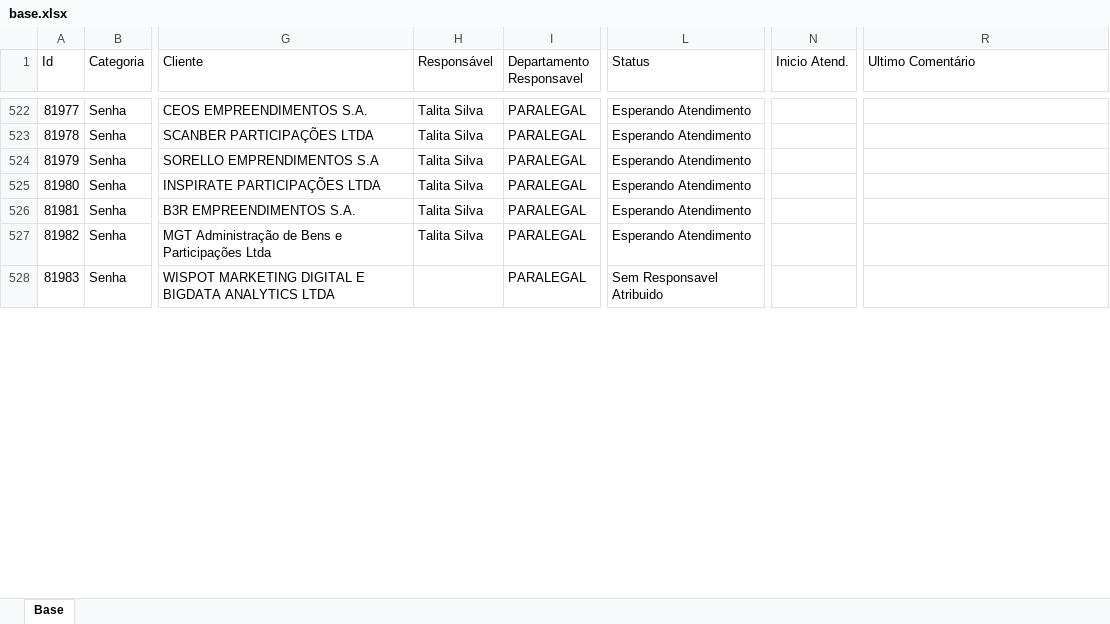
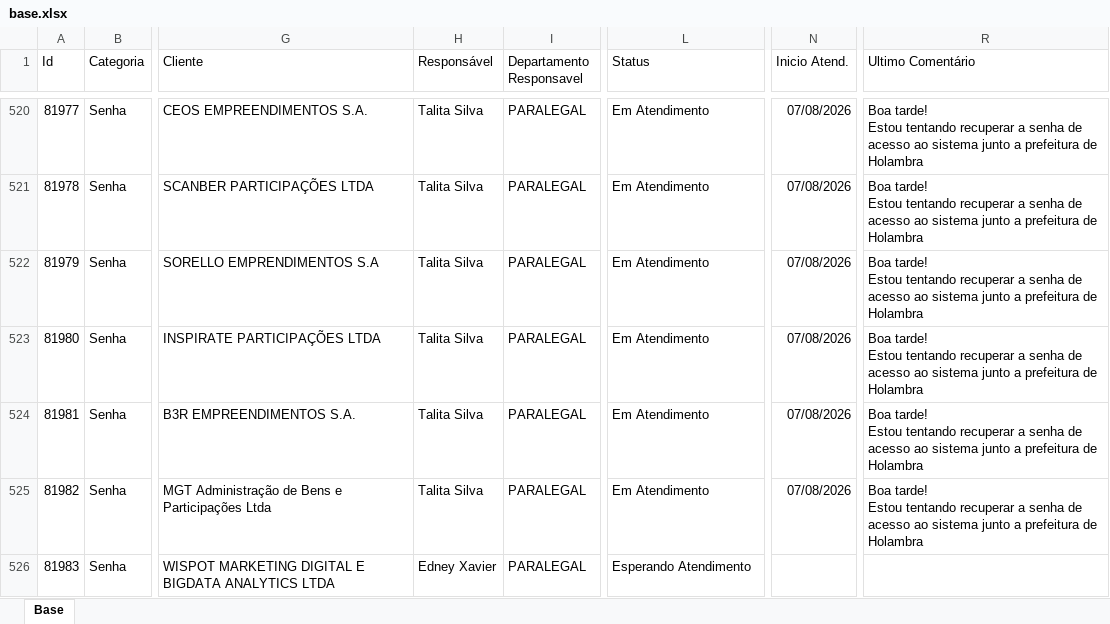
Before and after one commit to Controladoria-MG/Portal-dos-chamados, an Excel workbook: data/base.xlsx, sheet Base, drawn as a sheet; only a part is shown, gaps mark what is left out; values as stored, in another font and other column widths than the file's, no borders; table styles not drawn; addresses are those after the commit; ↵ is a line break in a cell; the diff covers the shown part only; the diff names each change by its address in the sheet, - before the commit and + after, or states it on an @@ line.

```diff
--- a/data/base.xlsx (sheet Base)
+++ b/data/base.xlsx (sheet Base)
-L520:L525 (Status): Esperando Atendimento
+L520:L525 (Status): Em Atendimento
-N520:N525 (Inicio Atend.): (empty)
+N520:N525 (Inicio Atend.): 07/08/2026
-R520:R525 (Ultimo Comentário): (empty)
+R520:R525 (Ultimo Comentário): Boa tarde! ↵ Estou tentando recuperar a senha de acesso ao sistema junto a prefeitura de Holambra
-H526 (Responsável): (empty)
+H526 (Responsável): Edney Xavier
-L526 (Status): Sem Responsavel Atribuido
+L526 (Status): Esperando Atendimento
```
Also changed, not shown: 20 added rows, 18 removed rows and 190 edited cells elsewhere in this sheet, 2 other files.
